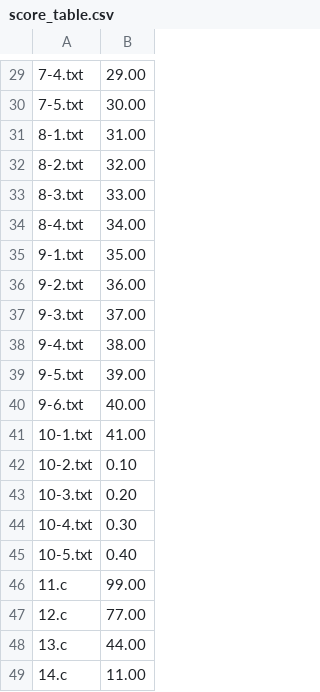
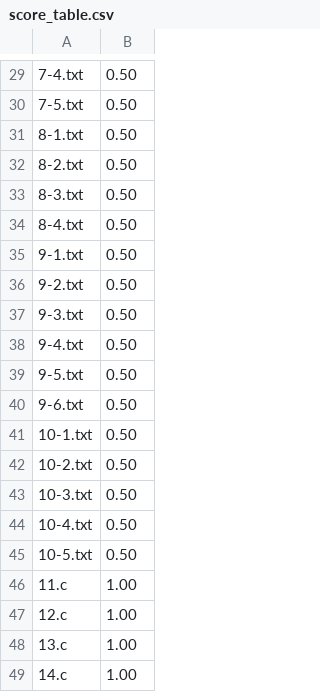
Before and after one commit to ynifamily3/lsp_2019, a CSV file: design_challenges_01/ANS_DIR/score_table.csv, drawn as a sheet; only a part is shown, gaps mark what is left out; the diff covers the shown part only.

```diff
--- a/design_challenges_01/ANS_DIR/score_table.csv
+++ b/design_challenges_01/ANS_DIR/score_table.csv
@@ -29,21 +29,21 @@
-7-4.txt,29.00
-7-5.txt,30.00
-8-1.txt,31.00
-8-2.txt,32.00
-8-3.txt,33.00
-8-4.txt,34.00
-9-1.txt,35.00
-9-2.txt,36.00
-9-3.txt,37.00
-9-4.txt,38.00
-9-5.txt,39.00
-9-6.txt,40.00
-10-1.txt,41.00
-10-2.txt,0.10
-10-3.txt,0.20
-10-4.txt,0.30
-10-5.txt,0.40
-11.c,99.00
-12.c,77.00
-13.c,44.00
-14.c,11.00
+7-4.txt,0.50
+7-5.txt,0.50
+8-1.txt,0.50
+8-2.txt,0.50
+8-3.txt,0.50
+8-4.txt,0.50
+9-1.txt,0.50
+9-2.txt,0.50
+9-3.txt,0.50
+9-4.txt,0.50
+9-5.txt,0.50
+9-6.txt,0.50
+10-1.txt,0.50
+10-2.txt,0.50
+10-3.txt,0.50
+10-4.txt,0.50
+10-5.txt,0.50
+11.c,1.00
+12.c,1.00
+13.c,1.00
+14.c,1.00
```
Also changed, not shown: 28 edited cells elsewhere in this file, design_challenges_01/score.csv, 19 other files.
